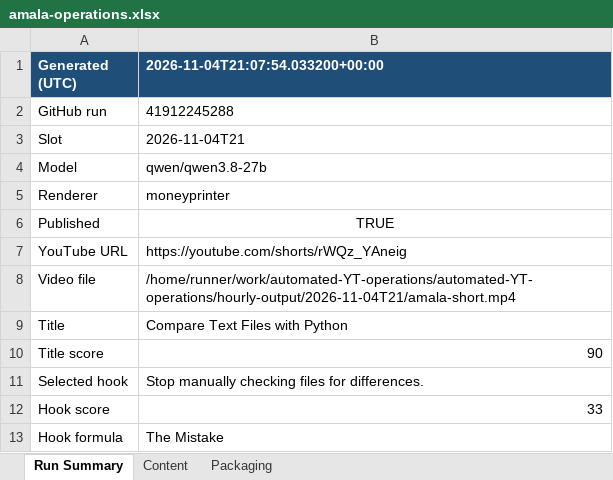
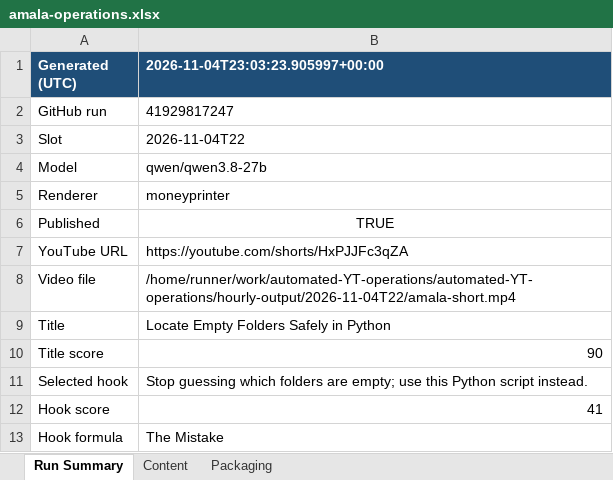
Before and after one commit to amalraj020-a11y/automated-YT-operations, an Excel workbook: reports/latest/amala-operations.xlsx, sheet Run Summary, drawn as a sheet; values as stored, in another font and other column widths than the file's, no borders; the diff names each change by its address in the sheet, - before the commit and + after, or states it on an @@ line.

```diff
--- a/reports/latest/amala-operations.xlsx (sheet Run Summary)
+++ b/reports/latest/amala-operations.xlsx (sheet Run Summary)
-B1: 2026-11-04T21:07:54.033200+00:00
+B1: 2026-11-04T23:03:23.905997+00:00
-B2 (2026-11-04T23:03:23.905997+00:00): 41912245288
+B2 (2026-11-04T23:03:23.905997+00:00): 41929817247
-B3 (2026-11-04T23:03:23.905997+00:00): 2026-11-04T21
+B3 (2026-11-04T23:03:23.905997+00:00): 2026-11-04T22
-B7 (2026-11-04T23:03:23.905997+00:00): https://youtube.com/shorts/rWQz_YAneig
+B7 (2026-11-04T23:03:23.905997+00:00): https://youtube.com/shorts/HxPJJFc3qZA
-B8 (2026-11-04T23:03:23.905997+00:00): /home/runner/work/automated-YT-operations/automated-YT-operations/hourly-output/2026-11-04T21/amala-short.mp4
+B8 (2026-11-04T23:03:23.905997+00:00): /home/runner/work/automated-YT-operations/automated-YT-operations/hourly-output/2026-11-04T22/amala-short.mp4
-B9 (2026-11-04T23:03:23.905997+00:00): Compare Text Files with Python
+B9 (2026-11-04T23:03:23.905997+00:00): Locate Empty Folders Safely in Python
-B11 (2026-11-04T23:03:23.905997+00:00): Stop manually checking files for differences.
+B11 (2026-11-04T23:03:23.905997+00:00): Stop guessing which folders are empty; use this Python script instead.
-B12 (2026-11-04T23:03:23.905997+00:00): 33
+B12 (2026-11-04T23:03:23.905997+00:00): 41
```
Also changed, not shown: sheet Content, sheet Packaging.
